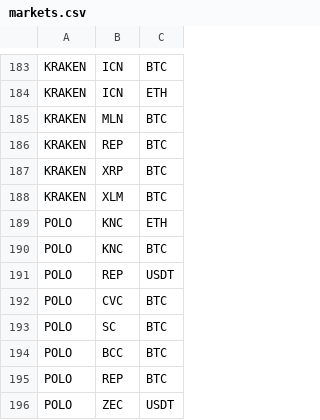
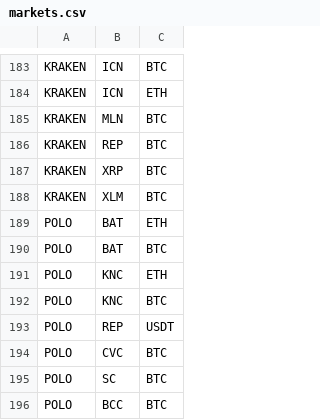
Before and after one commit to DEWMRAX/rbot, a CSV file: markets.csv, drawn as a sheet; only a part is shown, gaps mark what is left out; the shorter side is filled out with more unchanged rows.

Commit message:
add BAT trading to polo

```diff
--- a/markets.csv
+++ b/markets.csv
@@ -188,2 +188,4 @@ KRAKEN,XRP,BTC
 KRAKEN,XLM,BTC
+POLO,BAT,ETH
+POLO,BAT,BTC
 POLO,KNC,ETH
```
Also changed, not shown: 1 other file.
